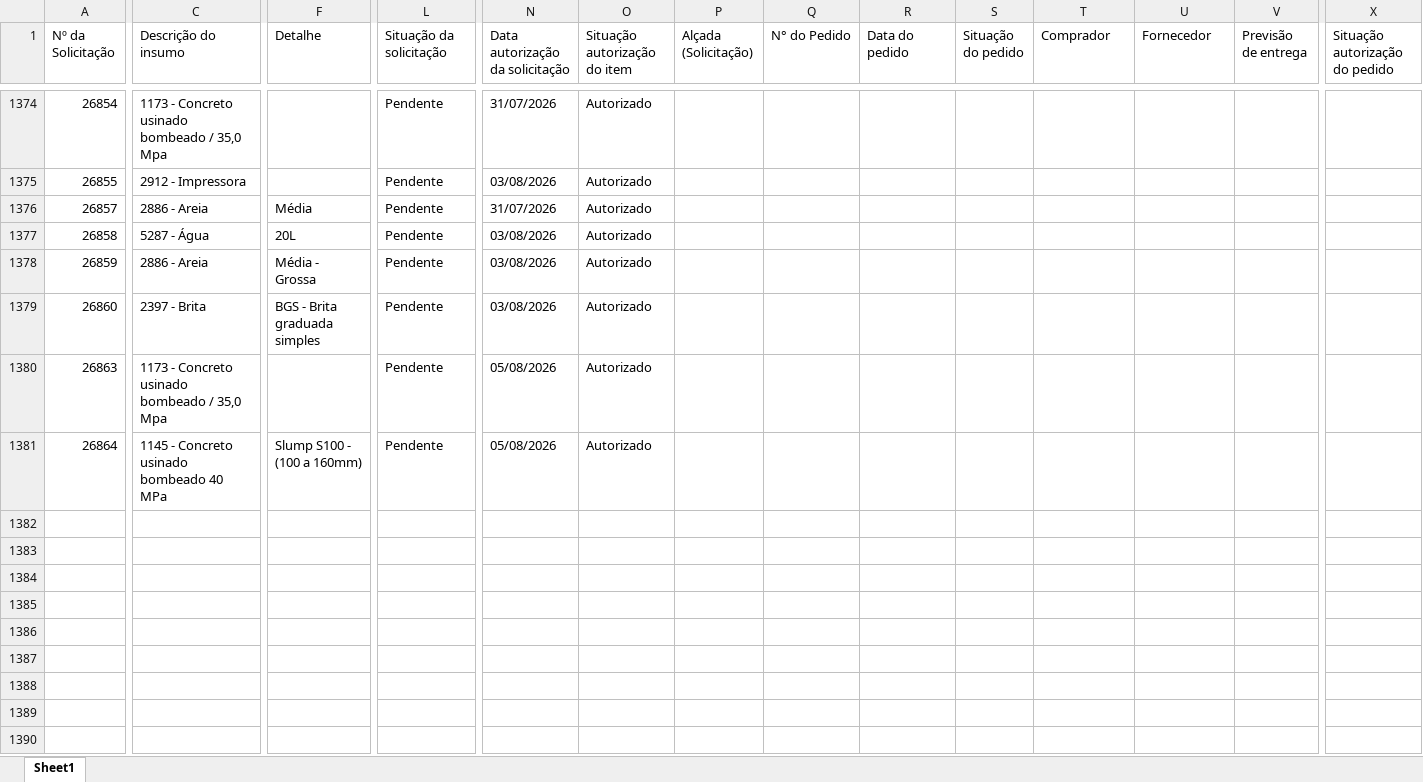
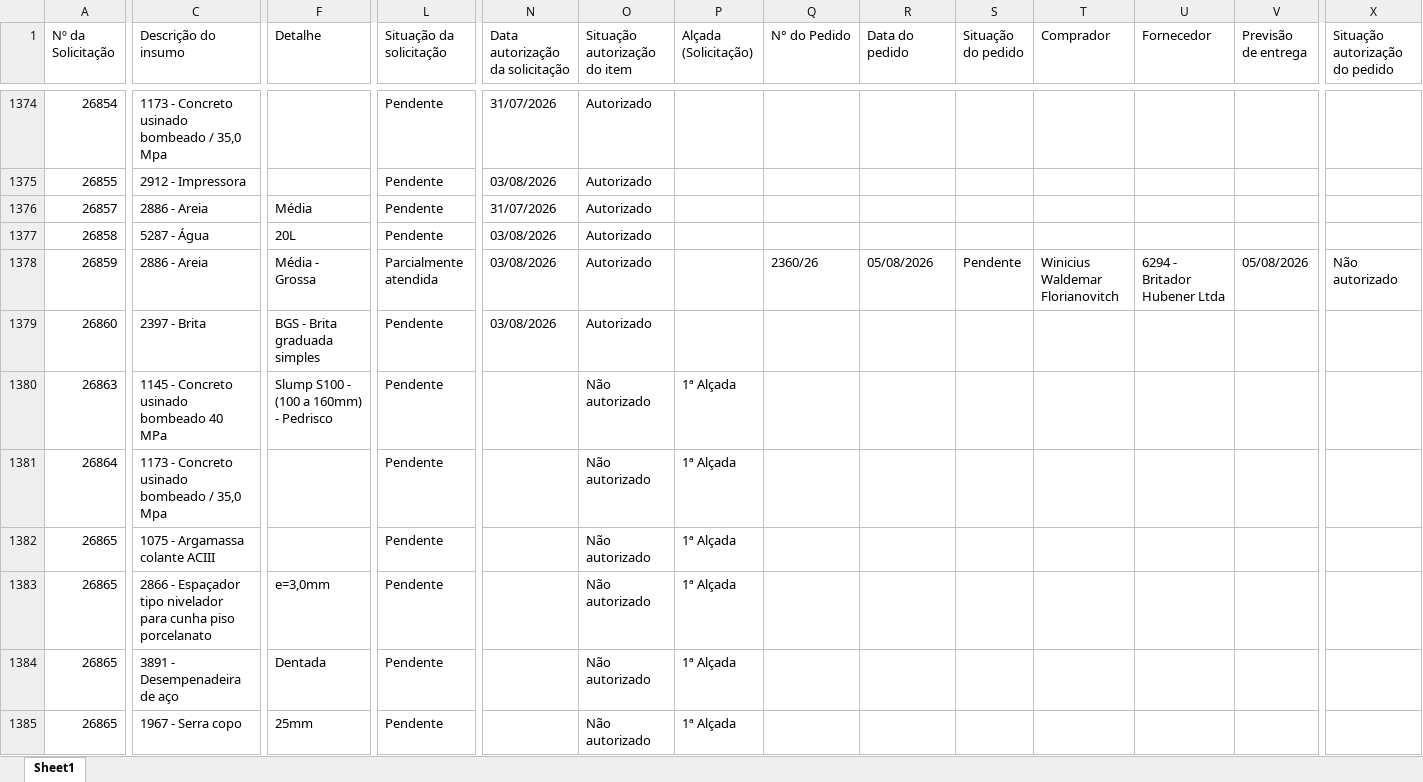
Before and after one commit to vicentecosantos/painel_de_compras_or, an Excel workbook: Relatorio_Painel de Compras.xlsx, sheet Sheet1, drawn as a sheet; only a part is shown, gaps mark what is left out; values as stored, in another font and other column widths than the file's, no borders; rows hold the shown columns only; the diff covers the shown part only; the diff names each change by its address in the sheet, - before the commit and + after, or states it on an @@ line.

Commit message:
Add files via upload

```diff
--- a/Relatorio_Painel de Compras.xlsx (sheet Sheet1)
+++ b/Relatorio_Painel de Compras.xlsx (sheet Sheet1)
-L1378 (Situação da solicitação): Pendente
+L1378 (Situação da solicitação): Parcialmente atendida
-Q1378 (N° do Pedido): (empty)
+Q1378 (N° do Pedido): 2360/26
-R1378 (Data do pedido): (empty)
+R1378 (Data do pedido): 05/08/2026
-S1378 (Situação do pedido): (empty)
+S1378 (Situação do pedido): Pendente
-T1378 (Comprador): (empty)
+T1378 (Comprador): Winicius Waldemar Florianovitch
-U1378 (Fornecedor): (empty)
+U1378 (Fornecedor): 6294 - Britador Hubener Ltda
-V1378 (Previsão de entrega): (empty)
+V1378 (Previsão de entrega): 05/08/2026
-X1378 (Situação autorização do pedido): (empty)
+X1378 (Situação autorização do pedido): Não autorizado
-C1380 (Descrição do insumo): 1173 - Concreto usinado bombeado / 35,0 Mpa
+C1380 (Descrição do insumo): 1145 - Concreto usinado bombeado 40 MPa
-F1380 (Detalhe): (empty)
+F1380 (Detalhe): Slump S100 - (100 a 160mm) - Pedrisco
-N1380:N1381 (Data autorização da solicitação): 05/08/2026
+N1380:N1381 (Data autorização da solicitação): (empty)
-O1380:O1381 (Situação autorização do item): Autorizado
+O1380:O1381 (Situação autorização do item): Não autorizado
-P1380:P1381 (Alçada (Solicitação)): (empty)
+P1380:P1381 (Alçada (Solicitação)): 1ª Alçada
-C1381 (Descrição do insumo): 1145 - Concreto usinado bombeado 40 MPa
+C1381 (Descrição do insumo): 1173 - Concreto usinado bombeado / 35,0 Mpa
-F1381 (Detalhe): Slump S100 - (100 a 160mm)
+F1381 (Detalhe): (empty)
+row 1382: 26865 | 1075 - Argamassa colante ACIII |  | Pendente |  | Não autorizado | 1ª Alçada
+row 1383: 26865 | 2866 - Espaçador tipo nivelador para cunha piso porcelanato | e=3,0mm | Pendente |  | Não autorizado | 1ª Alçada
+row 1384: 26865 | 3891 - Desempenadeira de aço | Dentada | Pendente |  | Não autorizado | 1ª Alçada
+row 1385: 26865 | 1967 - Serra copo | 25mm | Pendente |  | Não autorizado | 1ª Alçada
```
Also changed, not shown: 8 added rows and 300 edited cells elsewhere in this sheet.
